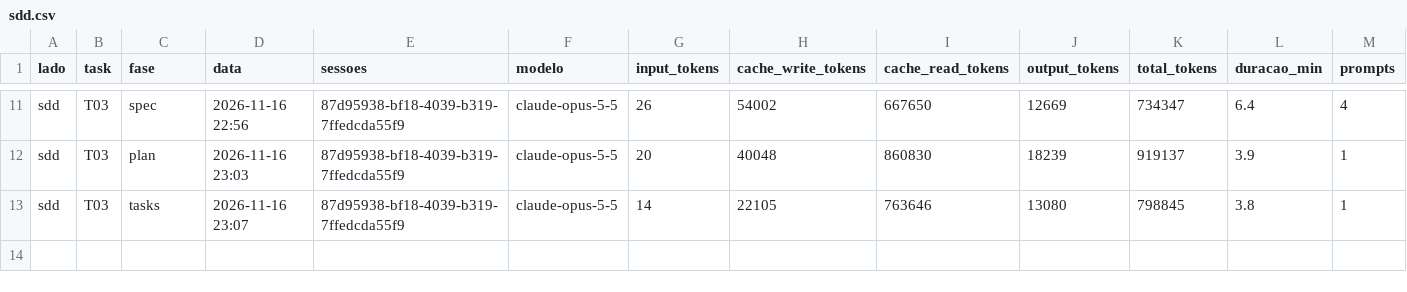
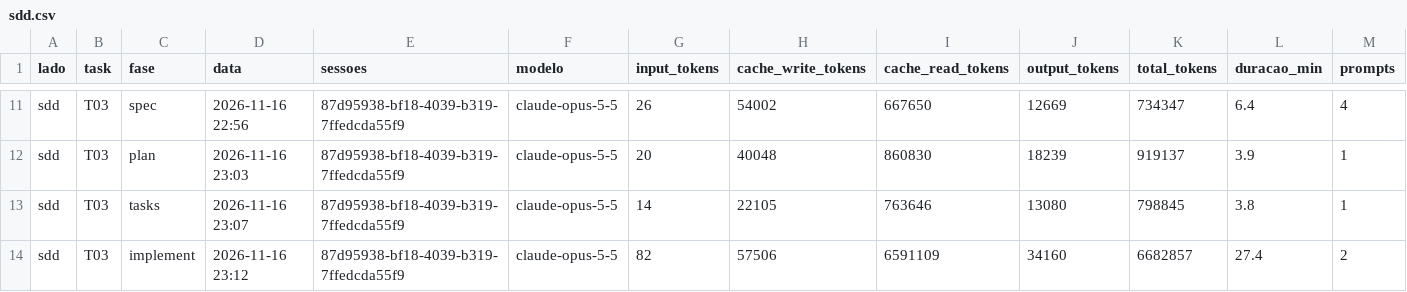
Before and after one commit to Sergio0203/share-screen-workspace, a CSV file: data/sdd.csv, drawn as a sheet; only a part is shown, gaps mark what is left out; rows hold the shown columns only; the diff names each change by its address in the sheet, - before the commit and + after, or states it on an @@ line.

Commit message:
sdd: T03 implement (ok_primeira)

```diff
--- a/data/sdd.csv
+++ b/data/sdd.csv
+row 14: sdd | T03 | implement | 2026-11-16 23:12 | 87d95938-bf18-4039-b319-7ffedcda55f9 | claude-opus-5-5 | 82 | 57506 | 6591109 | 34160 | 6682857 | 27.4 | 2
```
